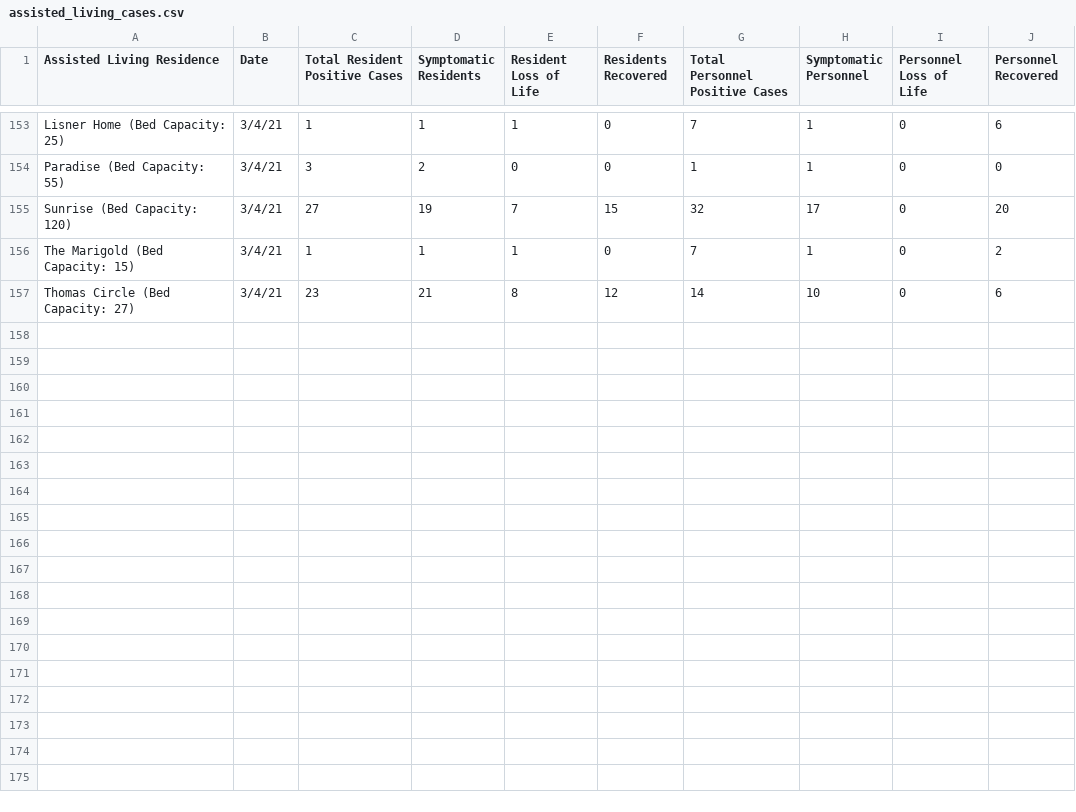
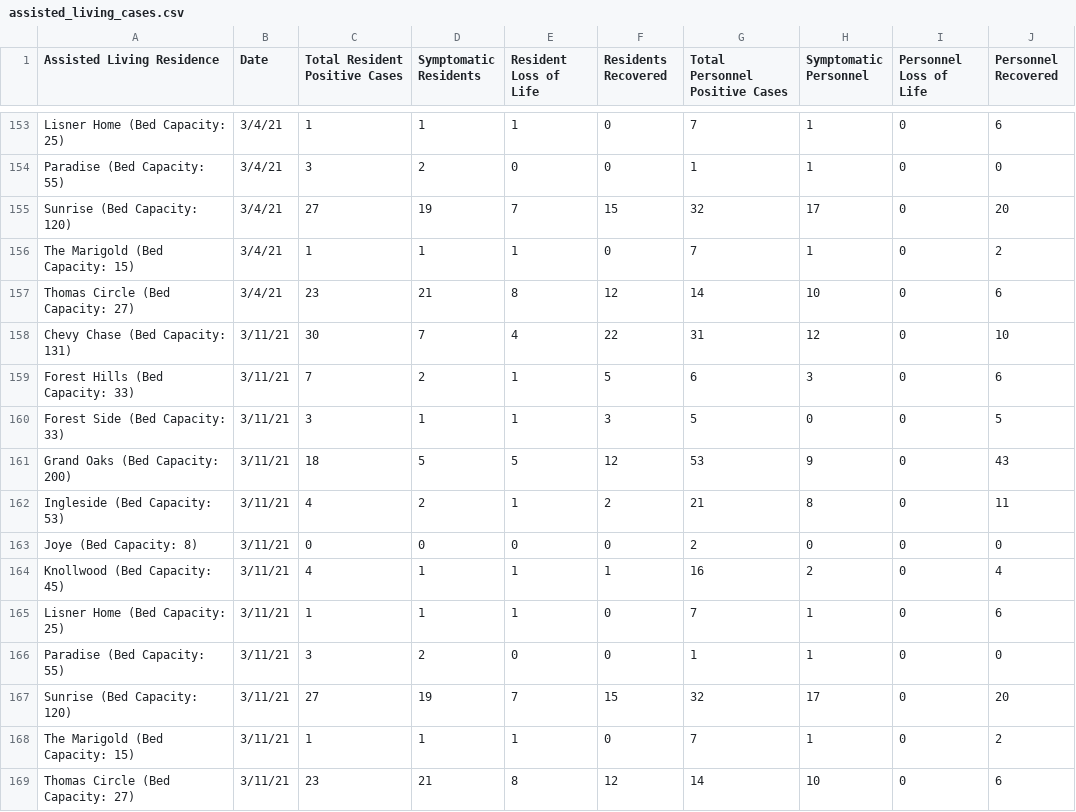
Before and after one commit to rstahlin/rstahlin.github.io, a CSV file: assisted_living_cases.csv, drawn as a sheet; only a part is shown, gaps mark what is left out; the diff names each change by its address in the sheet, - before the commit and + after, or states it on an @@ line.

```diff
--- a/assisted_living_cases.csv
+++ b/assisted_living_cases.csv
+row 158: Chevy Chase (Bed Capacity: 131) | 3/11/21 | 30 | 7 | 4 | 22 | 31 | 12 | 0 | 10
+row 159: Forest Hills (Bed Capacity: 33) | 3/11/21 | 7 | 2 | 1 | 5 | 6 | 3 | 0 | 6
+row 160: Forest Side (Bed Capacity: 33) | 3/11/21 | 3 | 1 | 1 | 3 | 5 | 0 | 0 | 5
+row 161: Grand Oaks (Bed Capacity: 200) | 3/11/21 | 18 | 5 | 5 | 12 | 53 | 9 | 0 | 43
+row 162: Ingleside (Bed Capacity: 53) | 3/11/21 | 4 | 2 | 1 | 2 | 21 | 8 | 0 | 11
+row 163: Joye (Bed Capacity: 8) | 3/11/21 | 0 | 0 | 0 | 0 | 2 | 0 | 0 | 0
+row 164: Knollwood (Bed Capacity: 45) | 3/11/21 | 4 | 1 | 1 | 1 | 16 | 2 | 0 | 4
+row 165: Lisner Home (Bed Capacity: 25) | 3/11/21 | 1 | 1 | 1 | 0 | 7 | 1 | 0 | 6
+row 166: Paradise (Bed Capacity: 55) | 3/11/21 | 3 | 2 | 0 | 0 | 1 | 1 | 0 | 0
+row 167: Sunrise (Bed Capacity: 120) | 3/11/21 | 27 | 19 | 7 | 15 | 32 | 17 | 0 | 20
+row 168: The Marigold (Bed Capacity: 15) | 3/11/21 | 1 | 1 | 1 | 0 | 7 | 1 | 0 | 2
+row 169: Thomas Circle (Bed Capacity: 27) | 3/11/21 | 23 | 21 | 8 | 12 | 14 | 10 | 0 | 6
```
Also changed, not shown: data.csv, school_cases.csv, 54 other files.
